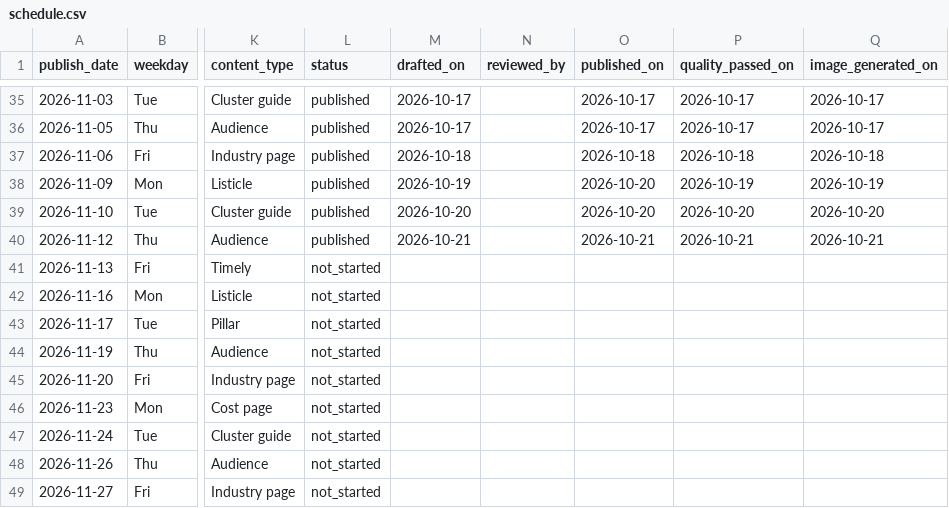
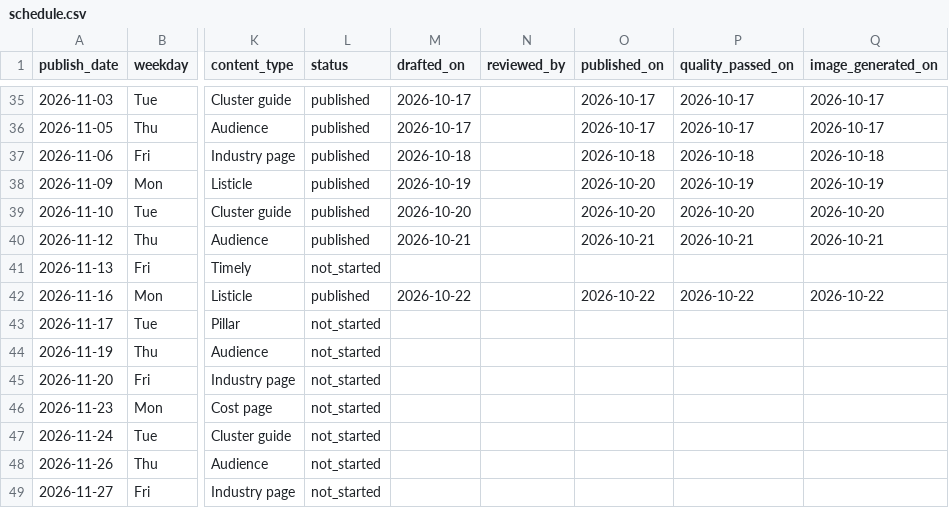
Before and after one commit to Lyric71/TheRedScroll, a CSV file: editorial/schedule.csv, drawn as a sheet; only a part is shown, gaps mark what is left out; the diff names each change by its address in the sheet, - before the commit and + after, or states it on an @@ line.

Commit message:
feat(insights): publish best-wechat-marketing-agencies

```diff
--- a/editorial/schedule.csv
+++ b/editorial/schedule.csv
-L42 (status): not_started
+L42 (status): published
-M42 (drafted_on): (empty)
+M42 (drafted_on): 2026-10-22
-O42 (published_on): (empty)
+O42 (published_on): 2026-10-22
-P42 (quality_passed_on): (empty)
+P42 (quality_passed_on): 2026-10-22
-Q42 (image_generated_on): (empty)
+Q42 (image_generated_on): 2026-10-22
```
Also changed, not shown: 30 other files.
